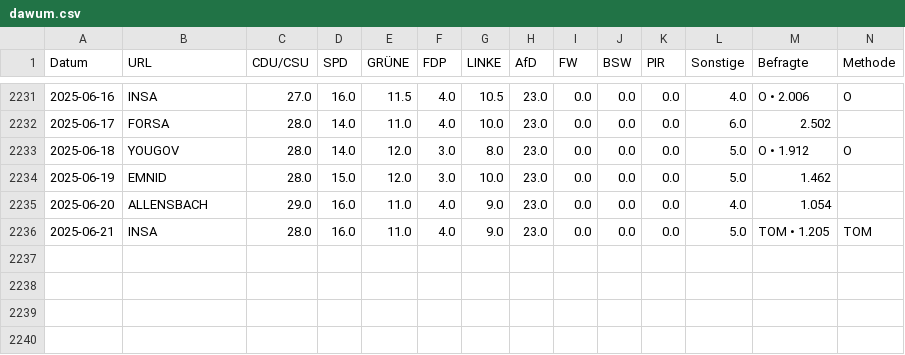
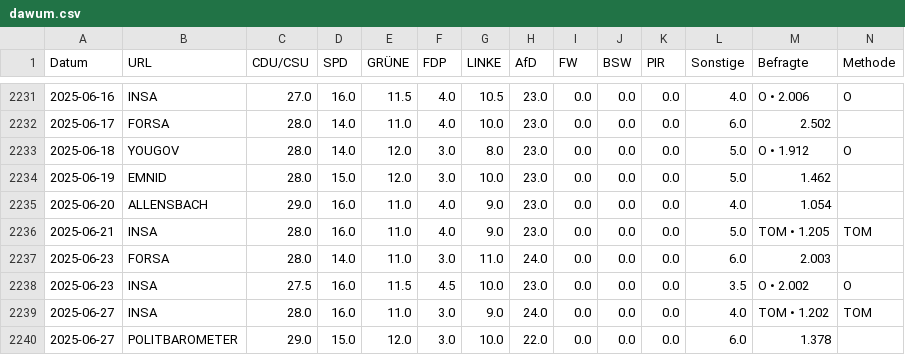
Before and after one commit to thomascamminady/dawum-crawl, a CSV file: data/dawum.csv, drawn as a sheet; only a part is shown, gaps mark what is left out; rows hold the shown columns only; the diff names each change by its address in the sheet, - before the commit and + after, or states it on an @@ line.

```diff
--- a/data/dawum.csv
+++ b/data/dawum.csv
+row 2237: 2025-06-23 | FORSA | 28.0 | 14.0 | 11.0 | 3.0 | 11.0 | 24.0 | 0.0 | 0.0 | 0.0 | 6.0 | 2.003
+row 2238: 2025-06-23 | INSA | 27.5 | 16.0 | 11.5 | 4.5 | 10.0 | 23.0 | 0.0 | 0.0 | 0.0 | 3.5 | O • 2.002 | O
+row 2239: 2025-06-27 | INSA | 28.0 | 16.0 | 11.0 | 3.0 | 9.0 | 24.0 | 0.0 | 0.0 | 0.0 | 4.0 | TOM • 1.202 | TOM
+row 2240: 2025-06-27 | POLITBAROMETER | 29.0 | 15.0 | 12.0 | 3.0 | 10.0 | 22.0 | 0.0 | 0.0 | 0.0 | 6.0 | 1.378
```
Also changed, not shown: data/dawum_pivot.csv, 1 other file.
